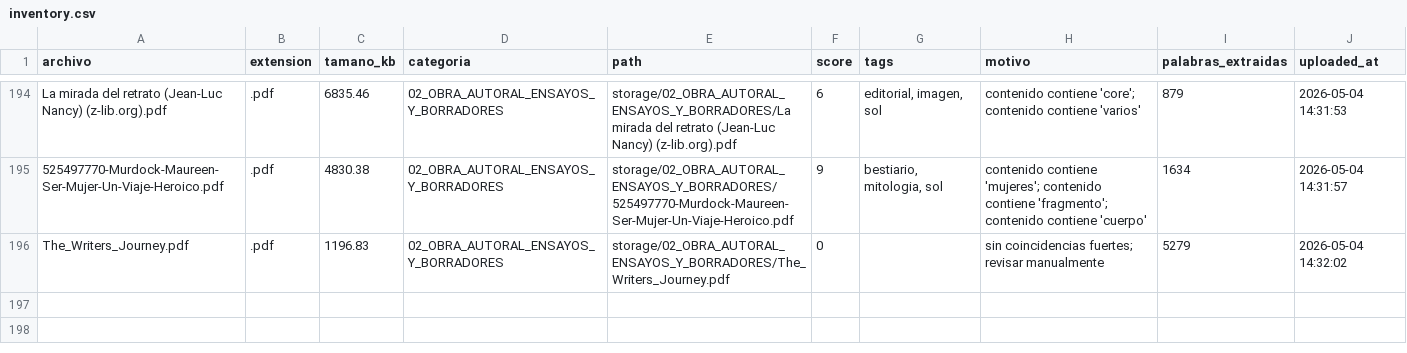
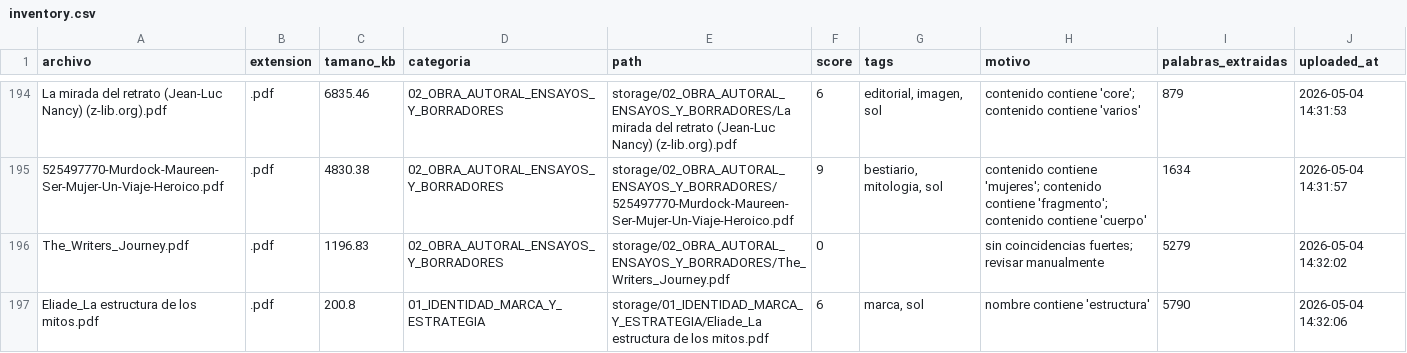
Before and after one commit to brandatta/casamatriz, a CSV file: data/inventory.csv, drawn as a sheet; only a part is shown, gaps mark what is left out.

Commit message:
Actualizar inventario Casa Matriz

```diff
--- a/data/inventory.csv
+++ b/data/inventory.csv
@@ -196 +196,2 @@ La mirada del retrato (Jean-Luc Nancy) (z-lib.org).pdf,.pdf,6835.46,02_OBRA_AUTO
 The_Writers_Journey.pdf,.pdf,1196.83,02_OBRA_AUTORAL_ENSAYOS_Y_BORRADORES,storage/02_OBRA_AUTORAL_ENSAYOS_Y_BORRADORES/The_Writers_Journey.pdf,0,,sin coincidencias fuertes; revisar manualmente,5279,2026-05-04 14:32:02
+Eliade_La estructura de los mitos.pdf,.pdf,200.8,01_IDENTIDAD_MARCA_Y_ESTRATEGIA,storage/01_IDENTIDAD_MARCA_Y_ESTRATEGIA/Eliade_La estructura de los mitos.pdf,6,"marca, sol",nombre contiene 'estructura',5790,2026-05-04 14:32:06
```
